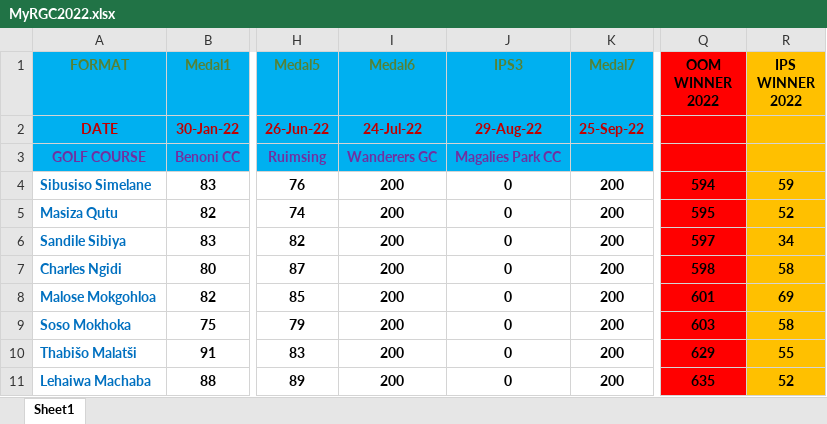
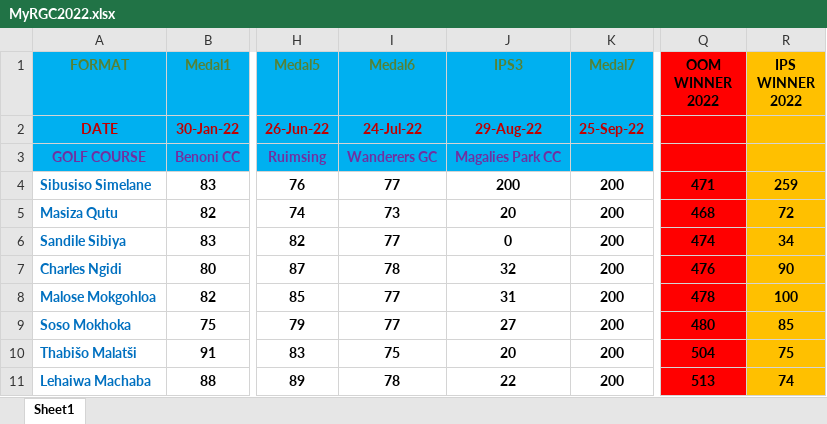
Before and after one commit to percymac/renaissance, an Excel workbook: files/MyRGC2022.xlsx, sheet Sheet1, drawn as a sheet; only a part is shown, gaps mark what is left out; values as stored, in another font and other column widths than the file's, no borders; the diff covers the shown part only; the diff names each change by its address in the sheet, - before the commit and + after, or states it on an @@ line.

```diff
--- a/files/MyRGC2022.xlsx (sheet Sheet1)
+++ b/files/MyRGC2022.xlsx (sheet Sheet1)
-I4 (Medal6): 200
+I4 (Medal6): 77
-J4 (IPS3): 0
+J4 (IPS3): 200
-Q4 (OOM WINNER 2022): 594
+Q4 (OOM WINNER 2022): 471
-R4 (IPS WINNER 2022): 59
+R4 (IPS WINNER 2022): 259
-I5 (Medal6): 200
+I5 (Medal6): 73
-J5 (IPS3): 0
+J5 (IPS3): 20
-Q5 (OOM WINNER 2022): 595
+Q5 (OOM WINNER 2022): 468
-R5 (IPS WINNER 2022): 52
+R5 (IPS WINNER 2022): 72
-I6 (Medal6): 200
+I6 (Medal6): 77
-Q6 (OOM WINNER 2022): 597
+Q6 (OOM WINNER 2022): 474
-I7 (Medal6): 200
+I7 (Medal6): 78
-J7 (IPS3): 0
+J7 (IPS3): 32
-Q7 (OOM WINNER 2022): 598
+Q7 (OOM WINNER 2022): 476
-R7 (IPS WINNER 2022): 58
+R7 (IPS WINNER 2022): 90
-I8:I9 (Medal6): 200
+I8:I9 (Medal6): 77
-J8 (IPS3): 0
+J8 (IPS3): 31
-Q8 (OOM WINNER 2022): 601
+Q8 (OOM WINNER 2022): 478
-R8 (IPS WINNER 2022): 69
+R8 (IPS WINNER 2022): 100
-J9 (IPS3): 0
+J9 (IPS3): 27
-Q9 (OOM WINNER 2022): 603
+Q9 (OOM WINNER 2022): 480
-R9 (IPS WINNER 2022): 58
+R9 (IPS WINNER 2022): 85
-I10 (Medal6): 200
+I10 (Medal6): 75
-J10 (IPS3): 0
+J10 (IPS3): 20
-Q10 (OOM WINNER 2022): 629
+Q10 (OOM WINNER 2022): 504
-R10 (IPS WINNER 2022): 55
+R10 (IPS WINNER 2022): 75
-I11 (Medal6): 200
+I11 (Medal6): 78
-J11 (IPS3): 0
+J11 (IPS3): 22
-Q11 (OOM WINNER 2022): 635
+Q11 (OOM WINNER 2022): 513
-R11 (IPS WINNER 2022): 52
+R11 (IPS WINNER 2022): 74
```
Also changed, not shown: 62 edited cells elsewhere in this sheet, 58 other files.
